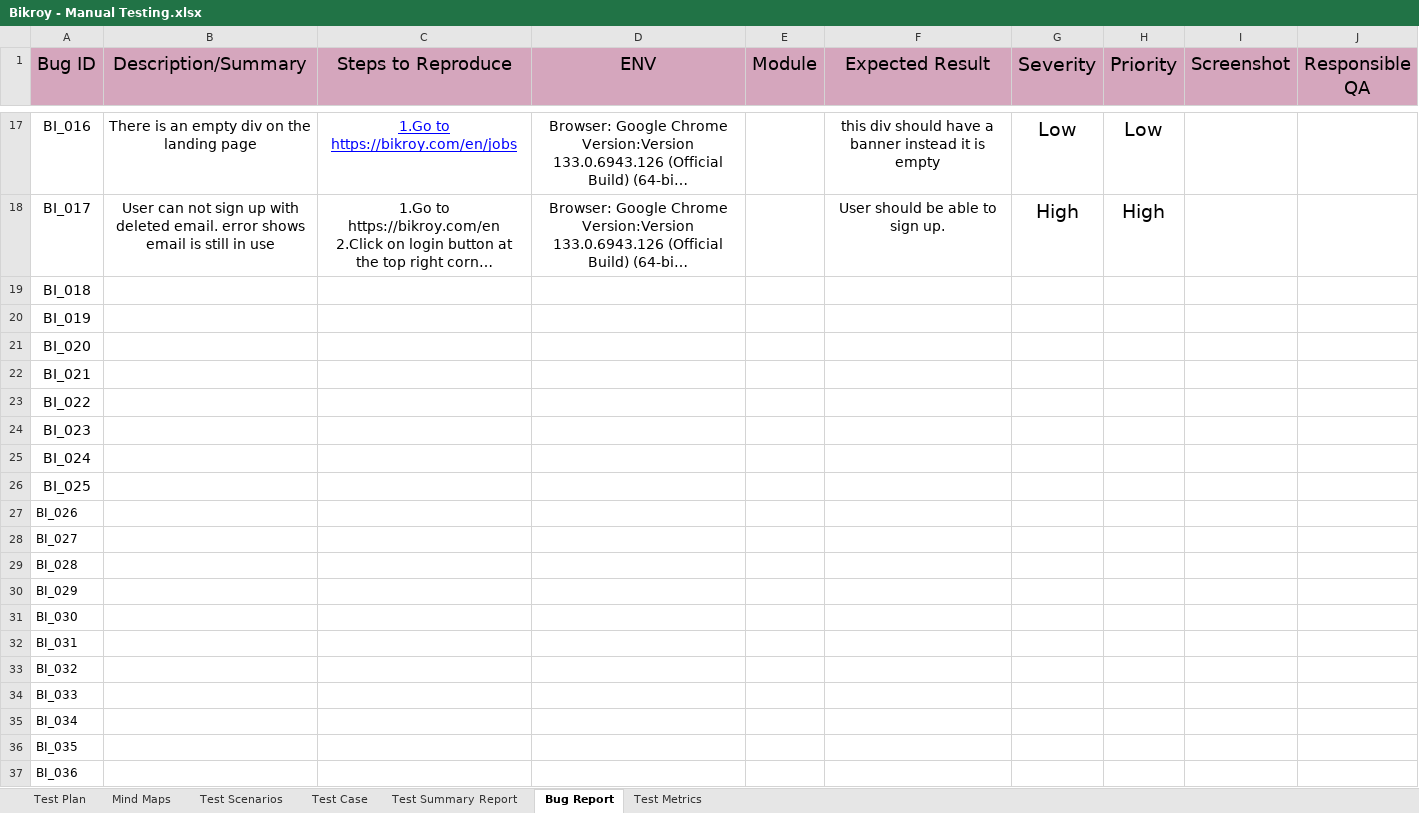
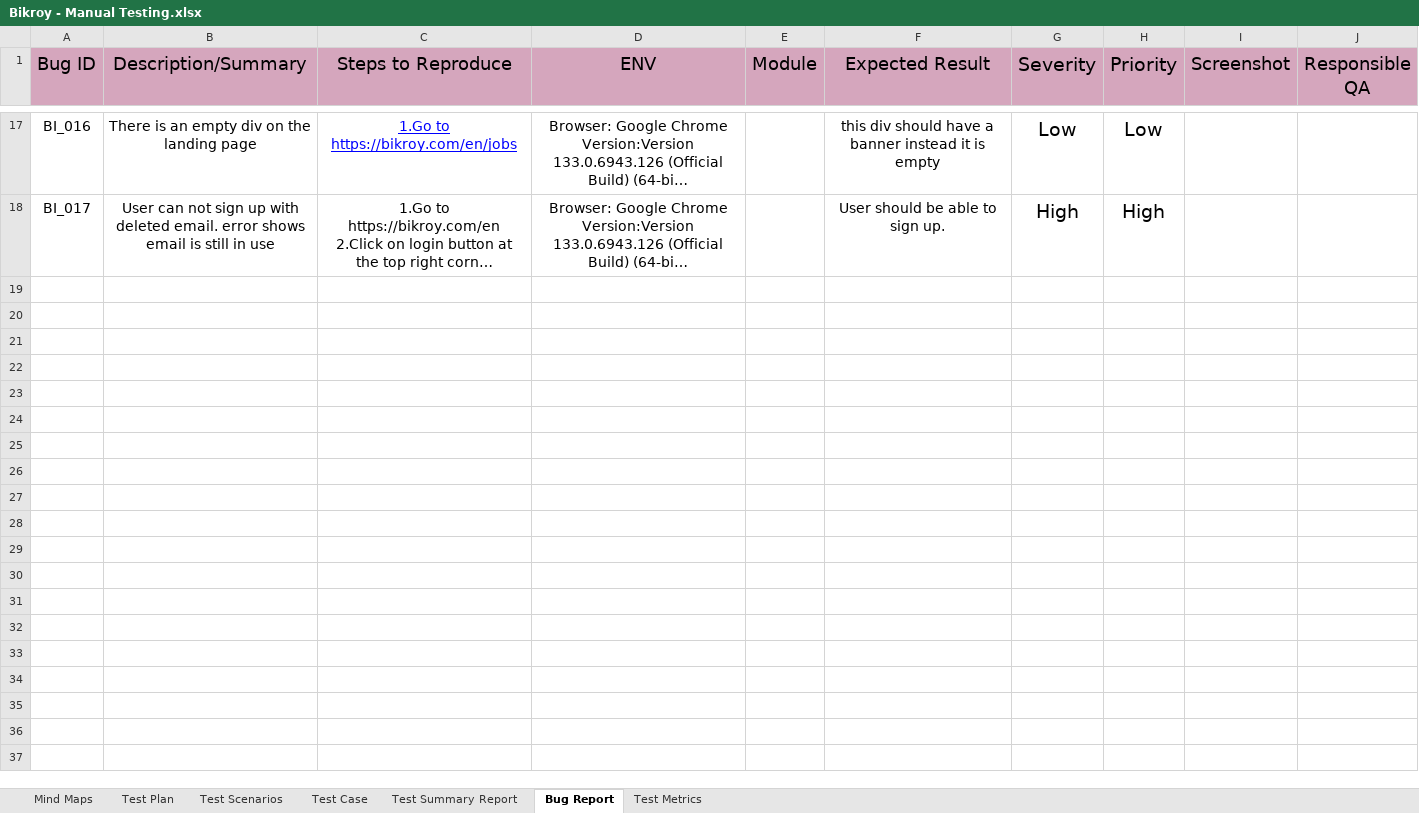
Before and after one commit to mohammedWasik/Bikroy-Manual-Testing, an Excel workbook: Bikroy - Manual Testing.xlsx, sheet Bug Report, drawn as a sheet; only a part is shown, gaps mark what is left out; long unchanged cells end in …; values as stored, in another font and other column widths than the file's, no borders; charts and pictures not drawn; the diff covers the shown part only; the diff names each change by its address in the sheet, - before the commit and + after, or states it on an @@ line.

```diff
--- a/Bikroy - Manual Testing.xlsx (sheet Bug Report)
+++ b/Bikroy - Manual Testing.xlsx (sheet Bug Report)
@@ sheet tab order changed: Mind Maps | Test Plan | Test Scenarios | Test Case | Test Summary Report | Bug Report | Test Metrics @@
-row 19: BI_018
-row 20: BI_019
-row 21: BI_020
-row 22: BI_021
-row 23: BI_022
-row 24: BI_023
-row 25: BI_024
-row 26: BI_025
-row 27: BI_026
-row 28: BI_027
-row 29: BI_028
-row 30: BI_029
-row 31: BI_030
-row 32: BI_031
-row 33: BI_032
-row 34: BI_033
-row 35: BI_034
-row 36: BI_035
-row 37: BI_036
```
Also changed, not shown: 9 removed rows elsewhere in this sheet, sheet Test Case, sheet Test Scenarios, charts or pictures.
